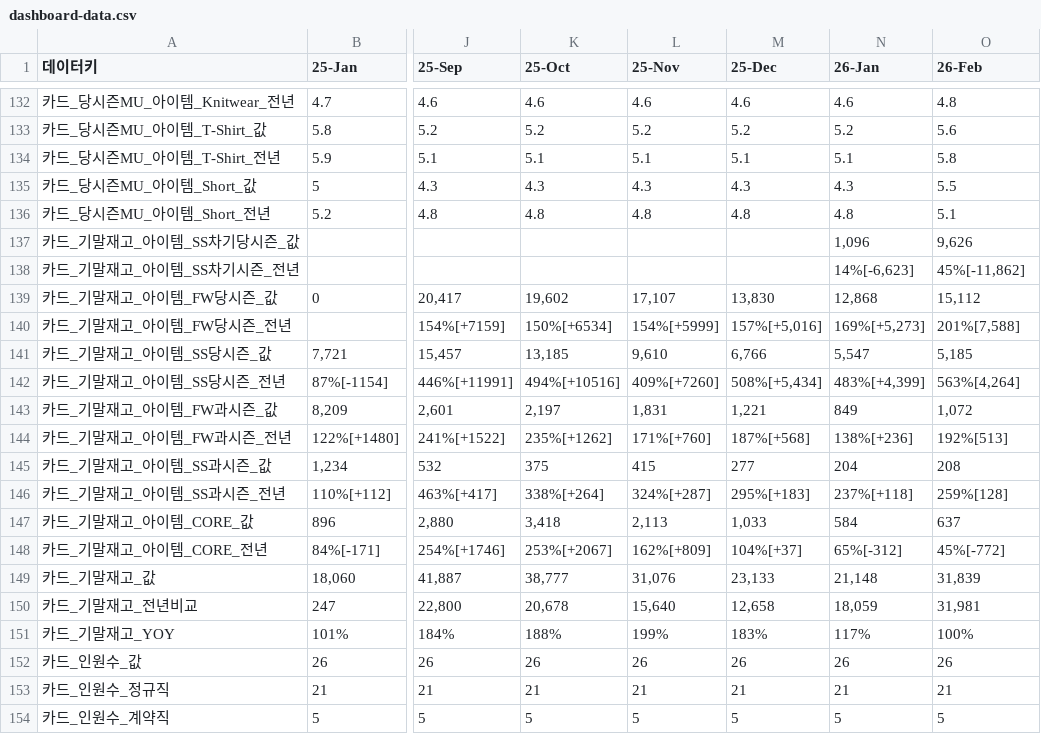
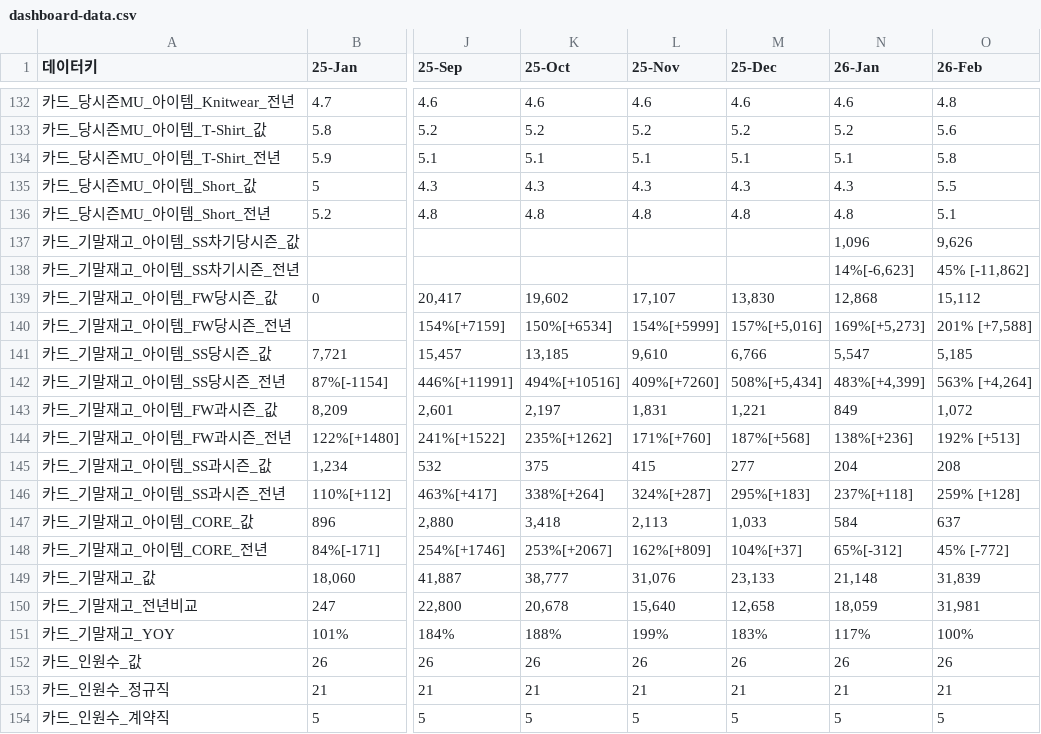
Before and after one commit to kyeongsoo88/New_stodashboard, a CSV file: frontend/public/data/dashboard-data.csv, drawn as a sheet; only a part is shown, gaps mark what is left out; the diff names each change by its address in the sheet, - before the commit and + after, or states it on an @@ line.

```diff
--- a/frontend/public/data/dashboard-data.csv
+++ b/frontend/public/data/dashboard-data.csv
-O138 (26-Feb): 45%[-11,862]
+O138 (26-Feb): 45% [-11,862]
-O140 (26-Feb): 201%[7,588]
+O140 (26-Feb): 201% [+7,588]
-O142 (26-Feb): 563%[4,264]
+O142 (26-Feb): 563% [+4,264]
-O144 (26-Feb): 192%[513]
+O144 (26-Feb): 192% [+513]
-O146 (26-Feb): 259%[128]
+O146 (26-Feb): 259% [+128]
-O148 (26-Feb): 45%[-772]
+O148 (26-Feb): 45% [-772]
```
Also changed, not shown: 1 other file.
